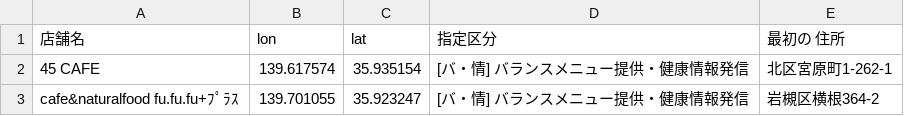
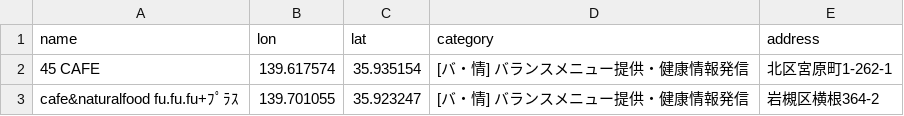
Before and after one commit to otkzh/opendata, a CSV file: さいたま市健康づくり協力店.csv, drawn as a sheet; only a part is shown.

Commit message:
Update さいたま市健康づくり協力店.csv

```diff
--- a/さいたま市健康づくり協力店.csv
+++ b/さいたま市健康づくり協力店.csv
@@ -1,2 +1,2 @@
-店舗名,lon,lat,指定区分,最初の 住所
+name,lon,lat,category,address
 45 CAFE,139.617574,35.935154,[バ・情]  バランスメニュー提供・健康情報発信,北区宮原町1-262-1
```
